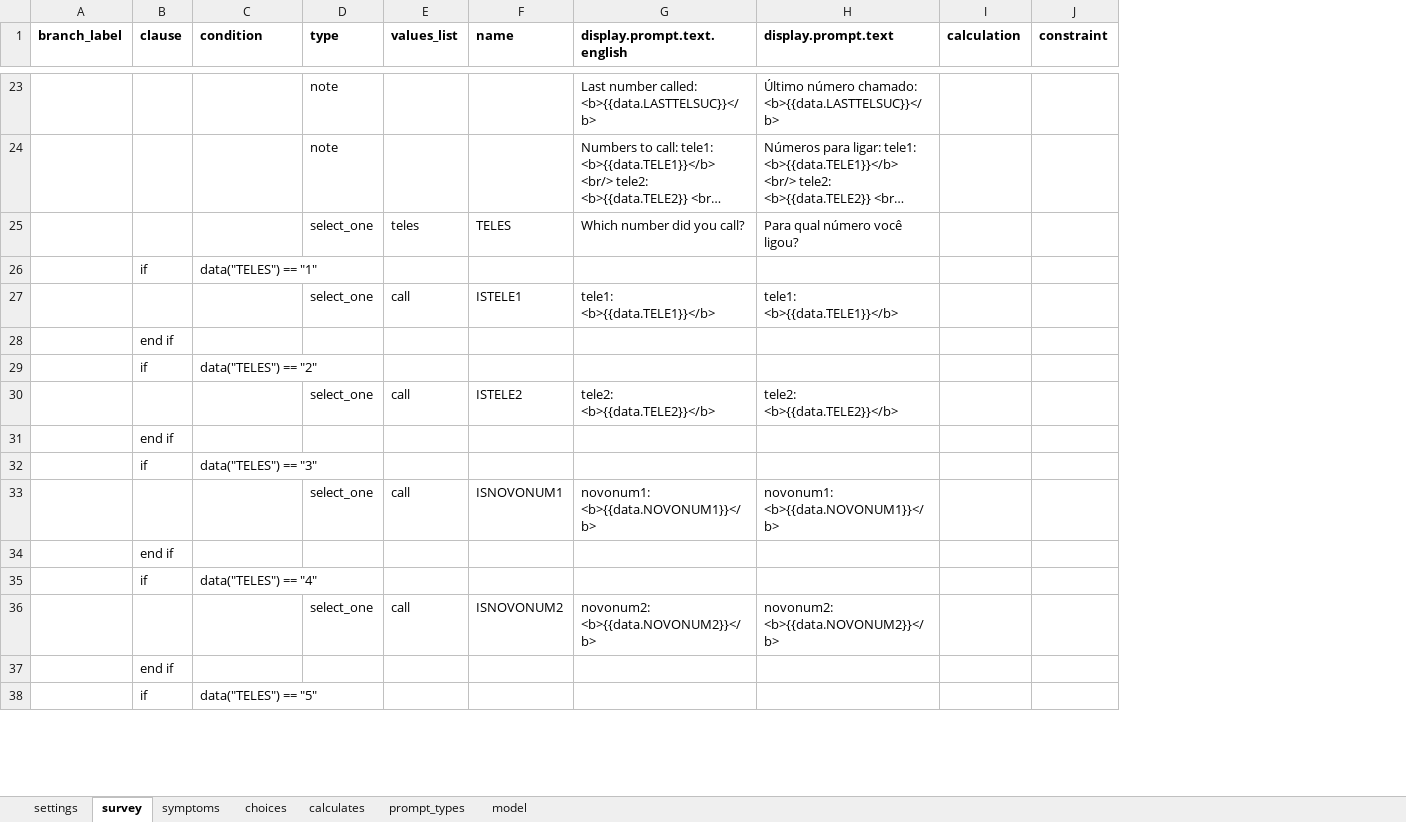
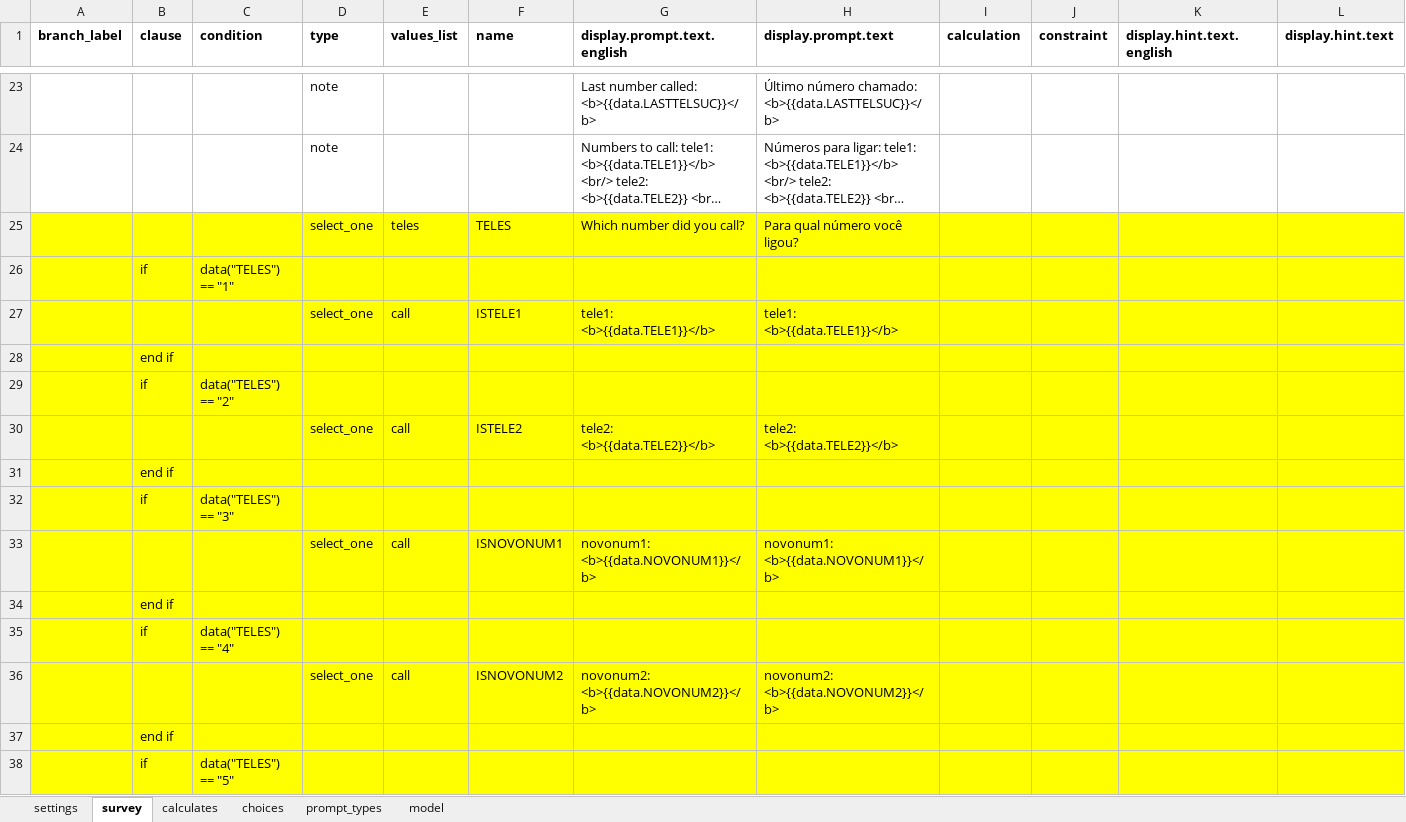
Before and after one commit to sarahstou/MASKCOVID, an Excel workbook: app/config/tables/MASKFU/Forms/MASKFU/MASKFU.xlsx, sheet survey, drawn as a sheet; only a part is shown, gaps mark what is left out; long unchanged cells end in …; values as stored, in another font and other column widths than the file's, no borders; the diff covers the shown part only; the diff names each change by its address in the sheet, - before the commit and + after, or states it on an @@ line.

Commit message:
Update to survey: Variable names

```diff
--- a/app/config/tables/MASKFU/Forms/MASKFU/MASKFU.xlsx (sheet survey)
+++ b/app/config/tables/MASKFU/Forms/MASKFU/MASKFU.xlsx (sheet survey)
-sheet tab: symptoms
@@ sheet tab order changed: settings | survey | calculates | choices | prompt_types | model @@
+column K (display.hint.text.english), empty
+column L (display.hint.text), empty
-A25:J38 fill: none
+A25:J38 fill: #FFFF00
```
Also changed, not shown: 91 added rows, 32 removed rows, 5 moved rows, 21 edited cells and cell formats elsewhere in this sheet, sheet model, sheet choices, formulas that keep their value, 3 other files.
